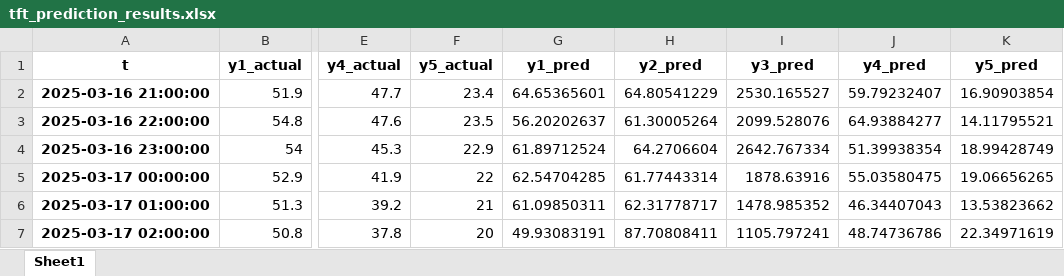
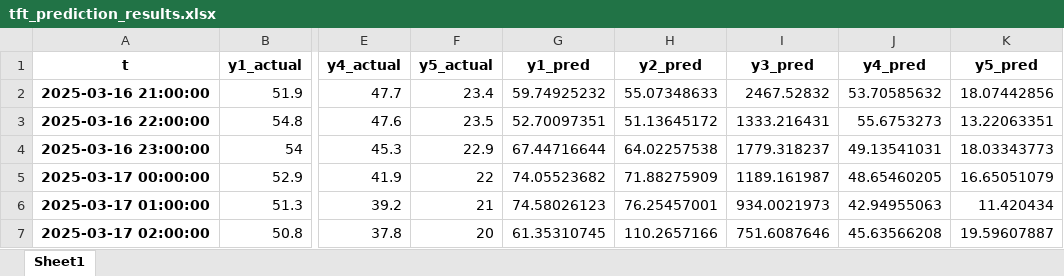
Before and after one commit to dendraap/thesis, an Excel workbook: reports/tft_prediction_results.xlsx, sheet Sheet1, drawn as a sheet; only a part is shown, gaps mark what is left out; values as stored, in another font and other column widths than the file's, no borders; the diff covers the shown part only; the diff names each change by its address in the sheet, - before the commit and + after, or states it on an @@ line.

```diff
--- a/reports/tft_prediction_results.xlsx (sheet Sheet1)
+++ b/reports/tft_prediction_results.xlsx (sheet Sheet1)
-G2 (y1_pred): 64.65365601
+G2 (y1_pred): 59.74925232
-H2 (y2_pred): 64.80541229
+H2 (y2_pred): 55.07348633
-I2 (y3_pred): 2530.165527
+I2 (y3_pred): 2467.52832
-J2 (y4_pred): 59.79232407
+J2 (y4_pred): 53.70585632
-K2 (y5_pred): 16.90903854
+K2 (y5_pred): 18.07442856
-G3 (y1_pred): 56.20202637
+G3 (y1_pred): 52.70097351
-H3 (y2_pred): 61.30005264
+H3 (y2_pred): 51.13645172
-I3 (y3_pred): 2099.528076
+I3 (y3_pred): 1333.216431
-J3 (y4_pred): 64.93884277
+J3 (y4_pred): 55.6753273
-K3 (y5_pred): 14.11795521
+K3 (y5_pred): 13.22063351
-G4 (y1_pred): 61.89712524
+G4 (y1_pred): 67.44716644
-H4 (y2_pred): 64.2706604
+H4 (y2_pred): 64.02257538
-I4 (y3_pred): 2642.767334
+I4 (y3_pred): 1779.318237
-J4 (y4_pred): 51.39938354
+J4 (y4_pred): 49.13541031
-K4 (y5_pred): 18.99428749
+K4 (y5_pred): 18.03343773
-G5 (y1_pred): 62.54704285
+G5 (y1_pred): 74.05523682
-H5 (y2_pred): 61.77443314
+H5 (y2_pred): 71.88275909
-I5 (y3_pred): 1878.63916
+I5 (y3_pred): 1189.161987
-J5 (y4_pred): 55.03580475
+J5 (y4_pred): 48.65460205
-K5 (y5_pred): 19.06656265
+K5 (y5_pred): 16.65051079
-G6 (y1_pred): 61.09850311
+G6 (y1_pred): 74.58026123
-H6 (y2_pred): 62.31778717
+H6 (y2_pred): 76.25457001
-I6 (y3_pred): 1478.985352
+I6 (y3_pred): 934.0021973
-J6 (y4_pred): 46.34407043
+J6 (y4_pred): 42.94955063
-K6 (y5_pred): 13.53823662
+K6 (y5_pred): 11.420434
-G7 (y1_pred): 49.93083191
+G7 (y1_pred): 61.35310745
-H7 (y2_pred): 87.70808411
+H7 (y2_pred): 110.2657166
-I7 (y3_pred): 1105.797241
+I7 (y3_pred): 751.6087646
-J7 (y4_pred): 48.74736786
+J7 (y4_pred): 45.63566208
-K7 (y5_pred): 22.34971619
+K7 (y5_pred): 19.59607887
```
Also changed, not shown: 30 edited cells elsewhere in this sheet, reports/tft_backcast_results.xlsx, 15 other files.
